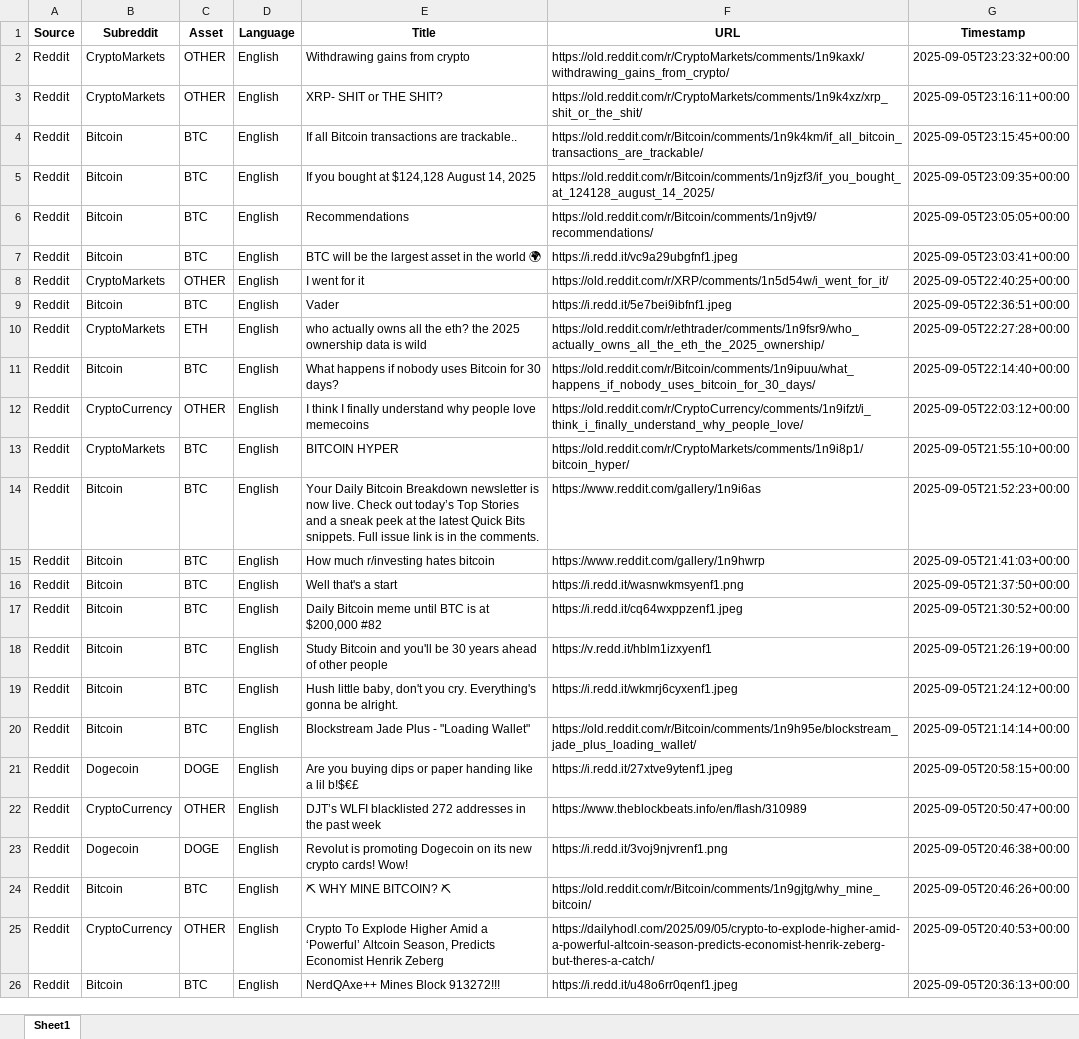
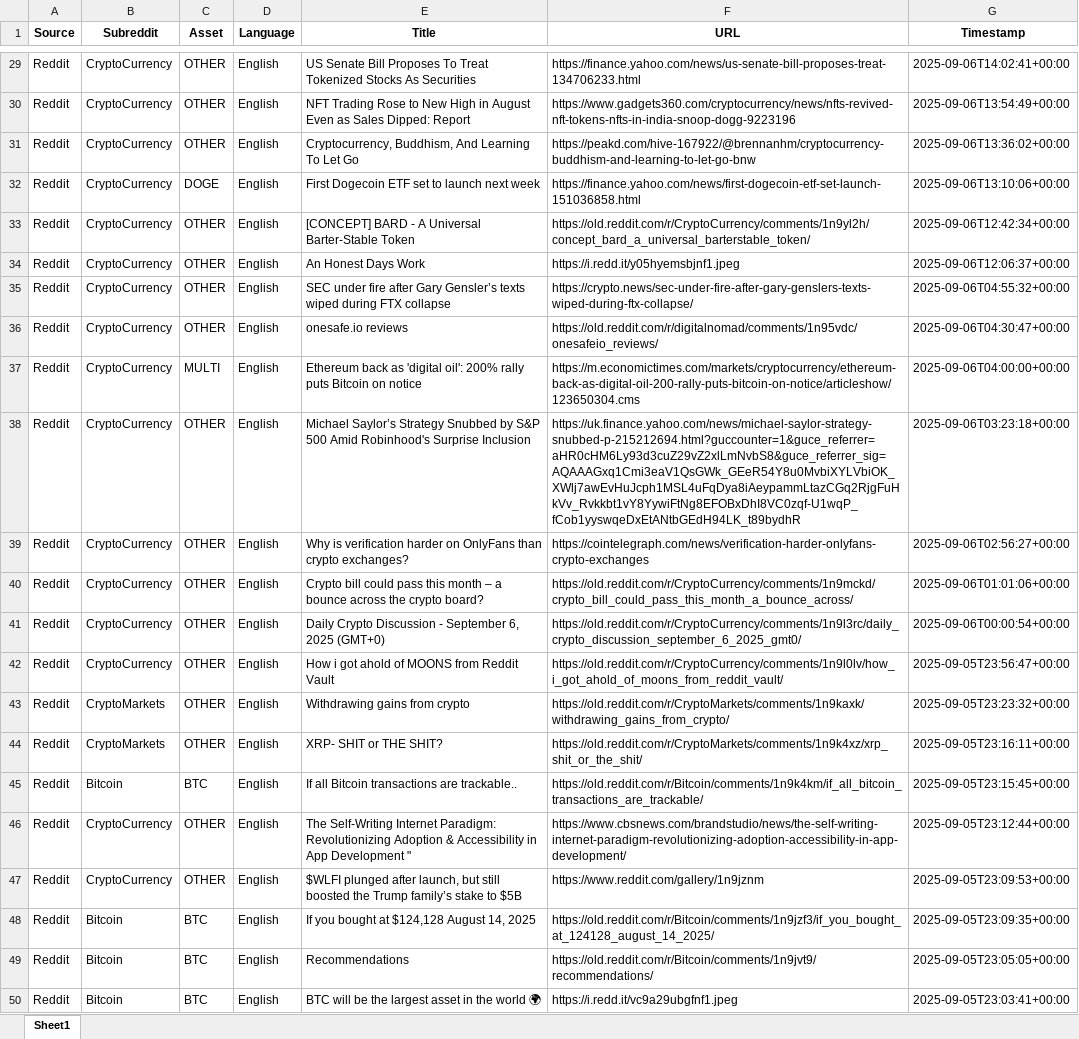
Before and after one commit to Vis4Sense/student-projects, an Excel workbook: 2025-summer/Ashley Beebakee/src/data/reddit_crypto_dataset.xlsx, sheet Sheet1, drawn as a sheet; only a part is shown, gaps mark what is left out; the shorter side is filled out with more unchanged rows; values as stored, in another font and other column widths than the file's, no borders; the diff covers the shown part only; the diff names each change by its address in the sheet, - before the commit and + after, or states it on an @@ line.

Commit message:
chore: updated console history and datasets

```diff
--- a/2025-summer/Ashley Beebakee/src/data/reddit_crypto_dataset.xlsx (sheet Sheet1)
+++ b/2025-summer/Ashley Beebakee/src/data/reddit_crypto_dataset.xlsx (sheet Sheet1)
+row 29: Reddit | CryptoCurrency | OTHER | English | US Senate Bill Proposes To Treat Tokenized Stocks As Securities | https://finance.yahoo.com/news/us-senate-bill-proposes-treat-134706233.html | 2025-09-06T14:02:41+00:00
+row 30: Reddit | CryptoCurrency | OTHER | English | NFT Trading Rose to New High in August Even as Sales Dipped: Report | https://www.gadgets360.com/cryptocurrency/news/nfts-revived-nft-tokens-nfts-in-india-snoop-dogg-9223196 | 2025-09-06T13:54:49+00:00
+row 31: Reddit | CryptoCurrency | OTHER | English | Cryptocurrency, Buddhism, And Learning To Let Go | https://peakd.com/hive-167922/@brennanhm/cryptocurrency-buddhism-and-learning-to-let-go-bnw | 2025-09-06T13:36:02+00:00
+row 32: Reddit | CryptoCurrency | DOGE | English | First Dogecoin ETF set to launch next week | https://finance.yahoo.com/news/first-dogecoin-etf-set-launch-151036858.html | 2025-09-06T13:10:06+00:00
+row 33: Reddit | CryptoCurrency | OTHER | English | [CONCEPT] BARD - A Universal Barter-Stable Token | https://old.reddit.com/r/CryptoCurrency/comments/1n9yl2h/concept_bard_a_universal_barterstable_token/ | 2025-09-06T12:42:34+00:00
+row 34: Reddit | CryptoCurrency | OTHER | English | An Honest Days Work | https://i.redd.it/y05hyemsbjnf1.jpeg | 2025-09-06T12:06:37+00:00
+row 35: Reddit | CryptoCurrency | OTHER | English | SEC under fire after Gary Gensler’s texts wiped during FTX collapse | https://crypto.news/sec-under-fire-after-gary-genslers-texts-wiped-during-ftx-collapse/ | 2025-09-06T04:55:32+00:00
+row 36: Reddit | CryptoCurrency | OTHER | English | onesafe.io reviews | https://old.reddit.com/r/digitalnomad/comments/1n95vdc/onesafeio_reviews/ | 2025-09-06T04:30:47+00:00
+row 37: Reddit | CryptoCurrency | MULTI | English | Ethereum back as 'digital oil': 200% rally puts Bitcoin on notice | https://m.economictimes.com/markets/cryptocurrency/ethereum-back-as-digital-oil-200-rally-puts-bitcoin-on-notice/articleshow/123650304.cms | 2025-09-06T04:00:00+00:00
+row 38: Reddit | CryptoCurrency | OTHER | English | Michael Saylor’s Strategy Snubbed by S&P 500 Amid Robinhood's Surprise Inclusion | https://uk.finance.yahoo.com/news/michael-saylor-strategy-snubbed-p-215212694.html?guccounter=1&guce_referrer=aHR0cHM6Ly93d3cuZ29vZ2xlLmNvbS8&guce_referrer_sig=AQAAAGxq1Cmi3eaV1QsGWk_GEeR54Y8u0MvbiXYLVbiOK_XWlj7awEvHuJcph1MSL4uFqDya8iAeypammLtazCGq2RjgFuHkVv_Rvkkbt1vY8YywiFtNg8EFOBxDhI8VC0zqf-U1wqP_fCob1yyswqeDxEtANtbGEdH94LK_t89bydhR | 2025-09-06T03:23:18+00:00
+row 39: Reddit | CryptoCurrency | OTHER | English | Why is verification harder on OnlyFans than crypto exchanges? | https://cointelegraph.com/news/verification-harder-onlyfans-crypto-exchanges | 2025-09-06T02:56:27+00:00
+row 40: Reddit | CryptoCurrency | OTHER | English | Crypto bill could pass this month – a bounce across the crypto board? | https://old.reddit.com/r/CryptoCurrency/comments/1n9mckd/crypto_bill_could_pass_this_month_a_bounce_across/ | 2025-09-06T01:01:06+00:00
+row 41: Reddit | CryptoCurrency | OTHER | English | Daily Crypto Discussion - September 6, 2025 (GMT+0) | https://old.reddit.com/r/CryptoCurrency/comments/1n9l3rc/daily_crypto_discussion_september_6_2025_gmt0/ | 2025-09-06T00:00:54+00:00
+row 42: Reddit | CryptoCurrency | OTHER | English | How i got ahold of MOONS from Reddit Vault | https://old.reddit.com/r/CryptoCurrency/comments/1n9l0lv/how_i_got_ahold_of_moons_from_reddit_vault/ | 2025-09-05T23:56:47+00:00
+row 46: Reddit | CryptoCurrency | OTHER | English | The Self-Writing Internet Paradigm: Revolutionizing Adoption & Accessibility in App Development " | https://www.cbsnews.com/brandstudio/news/the-self-writing-internet-paradigm-revolutionizing-adoption-accessibility-in-app-development/ | 2025-09-05T23:12:44+00:00
+row 47: Reddit | CryptoCurrency | OTHER | English | $WLFI plunged after launch, but still boosted the Trump family’s stake to $5B | https://www.reddit.com/gallery/1n9jznm | 2025-09-05T23:09:53+00:00
```
Also changed, not shown: 27 added rows and 2 moved rows elsewhere in this sheet, 2 other files.
